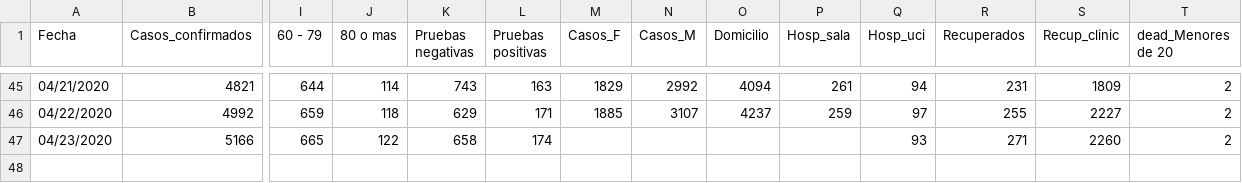
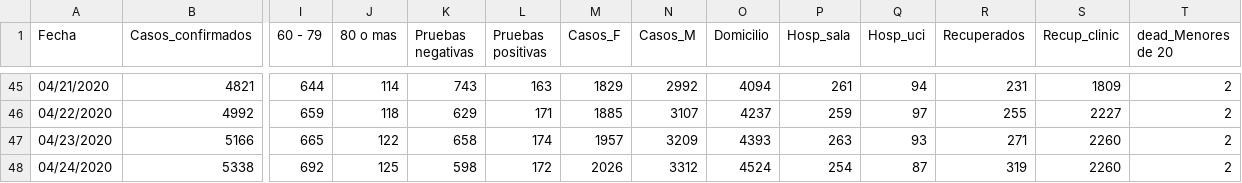
Before and after one commit to c0t088/Covid19-Panama, a CSV file: data_covid_pma_dia.csv, drawn as a sheet; only a part is shown, gaps mark what is left out; rows hold the shown columns only; the diff names each change by its address in the sheet, - before the commit and + after, or states it on an @@ line.

Commit message:
Update data_covid_pma_dia.csv

```diff
--- a/data_covid_pma_dia.csv
+++ b/data_covid_pma_dia.csv
-M47 (Casos_F): (empty)
+M47 (Casos_F): 1957
-N47 (Casos_M): (empty)
+N47 (Casos_M): 3209
-O47 (Domicilio): (empty)
+O47 (Domicilio): 4393
-P47 (Hosp_sala): (empty)
+P47 (Hosp_sala): 263
+row 48: 04/24/2020 | 5338 | 692 | 125 | 598 | 172 | 2026 | 3312 | 4524 | 254 | 87 | 319 | 2260 | 2
```
